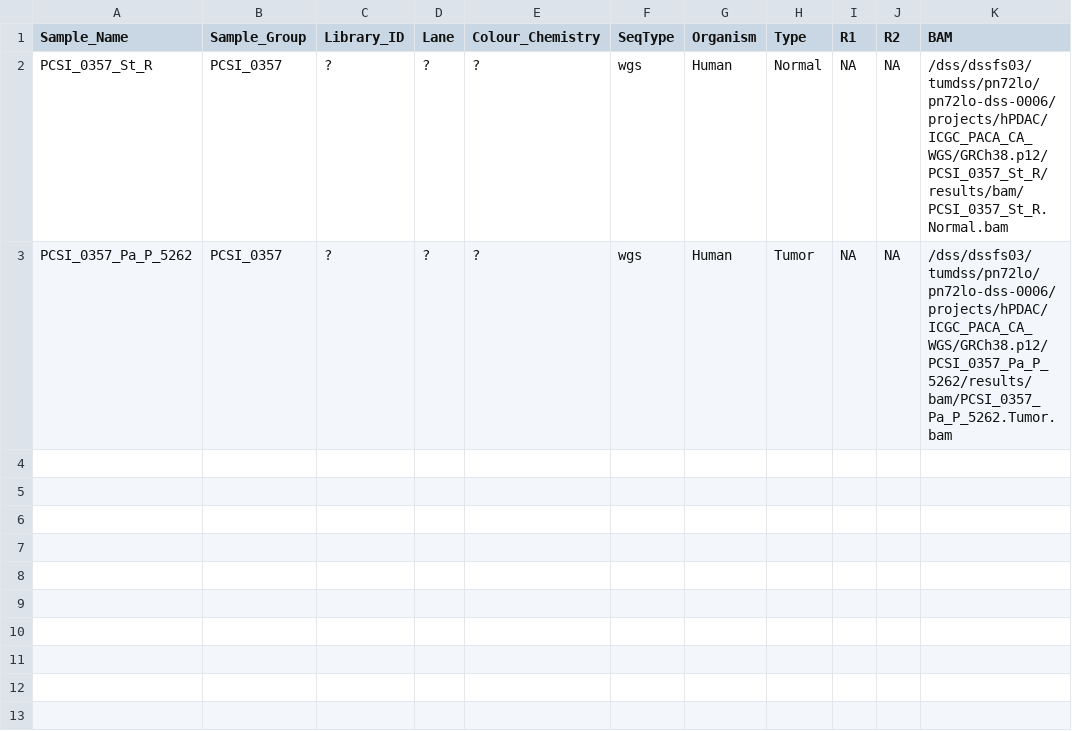
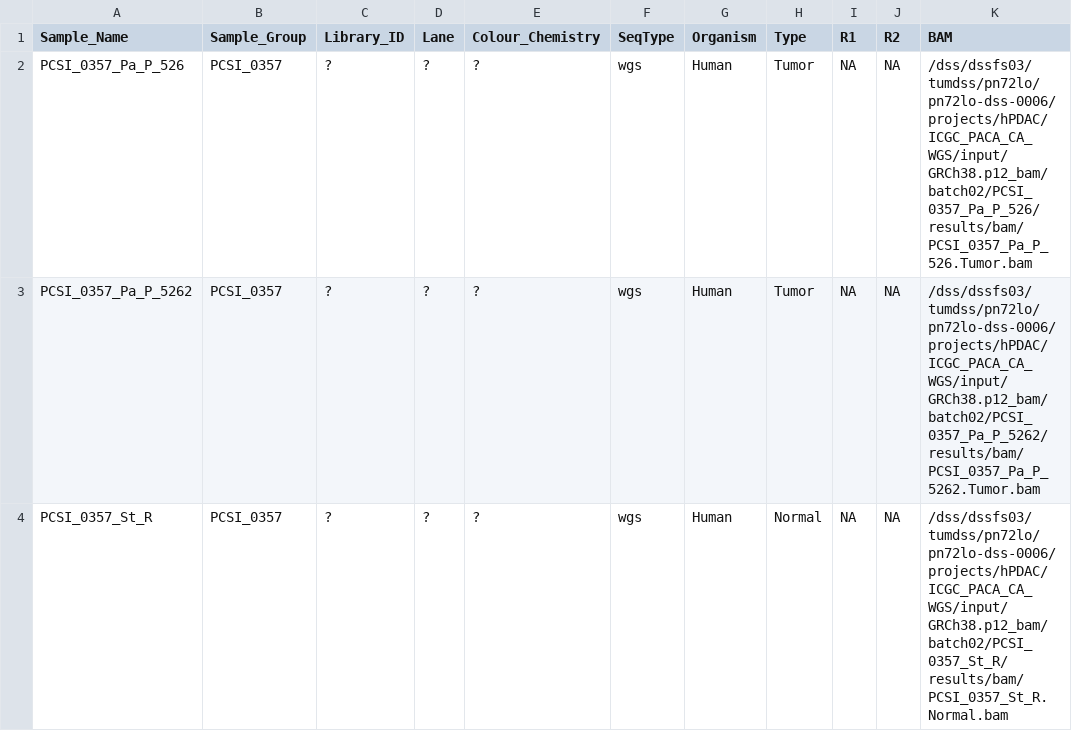
Before and after one commit to roland-rad-lab/MoCaSeq, a TSV file: input/mocaseq/PCSI_0357.tsv, drawn as a sheet.

Commit message:
added remap and mocaseq scripts for PCSI_0357 sample group

```diff
--- a/input/mocaseq/PCSI_0357.tsv
+++ b/input/mocaseq/PCSI_0357.tsv
@@ -1,3 +1,4 @@
 Sample_Name	Sample_Group	Library_ID	Lane	Colour_Chemistry	SeqType	Organism	Type	R1	R2	BAM
-PCSI_0357_St_R	PCSI_0357	?	?	?	wgs	Human	Normal	NA	NA	/dss/dssfs03/tumdss/pn72lo/pn72lo-dss-0006/projects/hPDAC/ICGC_PACA_CA_WGS/GRCh38.p12/PCSI_0357_St_R/results/bam/PCSI_0357_St_R.Normal.bam
-PCSI_0357_Pa_P_5262	PCSI_0357	?	?	?	wgs	Human	Tumor	NA	NA	/dss/dssfs03/tumdss/pn72lo/pn72lo-dss-0006/projects/hPDAC/ICGC_PACA_CA_WGS/GRCh38.p12/PCSI_0357_Pa_P_5262/results/bam/PCSI_0357_Pa_P_5262.Tumor.bam
+PCSI_0357_Pa_P_526	PCSI_0357	?	?	?	wgs	Human	Tumor	NA	NA	/dss/dssfs03/tumdss/pn72lo/pn72lo-dss-0006/projects/hPDAC/ICGC_PACA_CA_WGS/input/GRCh38.p12_bam/batch02/PCSI_0357_Pa_P_526/results/bam/PCSI_0357_Pa_P_526.Tumor.bam
+PCSI_0357_Pa_P_5262	PCSI_0357	?	?	?	wgs	Human	Tumor	NA	NA	/dss/dssfs03/tumdss/pn72lo/pn72lo-dss-0006/projects/hPDAC/ICGC_PACA_CA_WGS/input/GRCh38.p12_bam/batch02/PCSI_0357_Pa_P_5262/results/bam/PCSI_0357_Pa_P_5262.Tumor.bam
+PCSI_0357_St_R	PCSI_0357	?	?	?	wgs	Human	Normal	NA	NA	/dss/dssfs03/tumdss/pn72lo/pn72lo-dss-0006/projects/hPDAC/ICGC_PACA_CA_WGS/input/GRCh38.p12_bam/batch02/PCSI_0357_St_R/results/bam/PCSI_0357_St_R.Normal.bam
```
Also changed, not shown: 4 other files.
